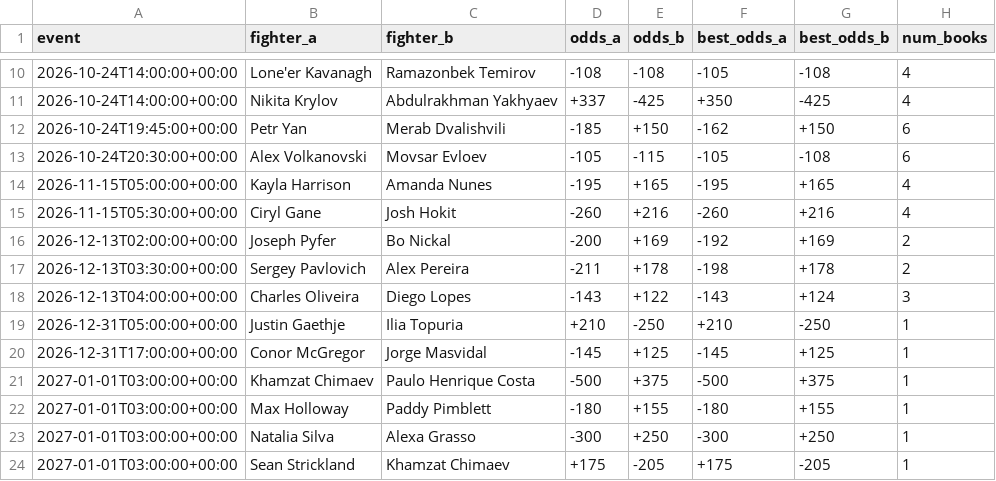
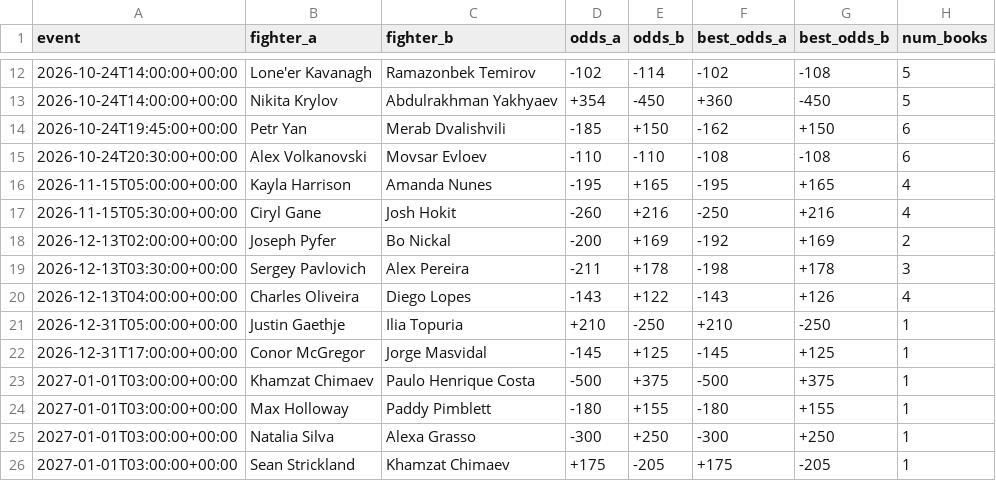
Before and after one commit to sockybobocky/ufc-data, a CSV file: ufc_betting_odds.csv, drawn as a sheet; only a part is shown, gaps mark what is left out; the diff covers the shown part only.

```diff
--- a/ufc_betting_odds.csv
+++ b/ufc_betting_odds.csv
@@ -10,10 +12,10 @@ event,fighter_a,fighter_b,odds_a,odds_b,best_odds_a,best_odds_b,num_books
-2026-10-24T14:00:00+00:00,Lone'er Kavanagh,Ramazonbek Temirov,-108,-108,-105,-108,4
-2026-10-24T14:00:00+00:00,Nikita Krylov,Abdulrakhman Yakhyaev,+337,-425,+350,-425,4
+2026-10-24T14:00:00+00:00,Lone'er Kavanagh,Ramazonbek Temirov,-102,-114,-102,-108,5
+2026-10-24T14:00:00+00:00,Nikita Krylov,Abdulrakhman Yakhyaev,+354,-450,+360,-450,5
 2026-10-24T19:45:00+00:00,Petr Yan,Merab Dvalishvili,-185,+150,-162,+150,6
-2026-10-24T20:30:00+00:00,Alex Volkanovski,Movsar Evloev,-105,-115,-105,-108,6
+2026-10-24T20:30:00+00:00,Alex Volkanovski,Movsar Evloev,-110,-110,-108,-108,6
 2026-11-15T05:00:00+00:00,Kayla Harrison,Amanda Nunes,-195,+165,-195,+165,4
-2026-11-15T05:30:00+00:00,Ciryl Gane,Josh Hokit,-260,+216,-260,+216,4
+2026-11-15T05:30:00+00:00,Ciryl Gane,Josh Hokit,-260,+216,-250,+216,4
 2026-12-13T02:00:00+00:00,Joseph Pyfer,Bo Nickal,-200,+169,-192,+169,2
-2026-12-13T03:30:00+00:00,Sergey Pavlovich,Alex Pereira,-211,+178,-198,+178,2
-2026-12-13T04:00:00+00:00,Charles Oliveira,Diego Lopes,-143,+122,-143,+124,3
+2026-12-13T03:30:00+00:00,Sergey Pavlovich,Alex Pereira,-211,+178,-198,+178,3
+2026-12-13T04:00:00+00:00,Charles Oliveira,Diego Lopes,-143,+122,-143,+126,4
 2026-12-31T05:00:00+00:00,Justin Gaethje,Ilia Topuria,+210,-250,+210,-250,1
```
Also changed, not shown: 2 added rows and 28 edited cells elsewhere in this file, 3 other files.
